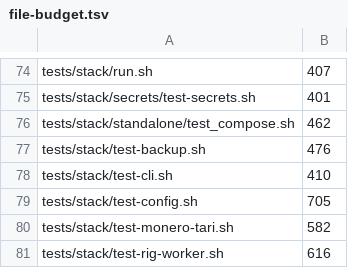
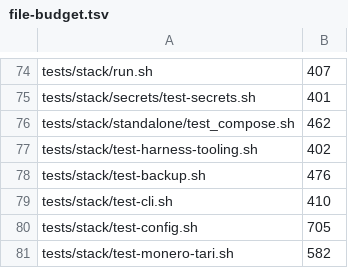
Before and after one commit to p2pool-starter-stack/pithead, a TSV file: docs/dev/file-budget.tsv, drawn as a sheet; only a part is shown, gaps mark what is left out; the shorter side is filled out with more unchanged rows.

```diff
--- a/docs/dev/file-budget.tsv
+++ b/docs/dev/file-budget.tsv
@@ -76,2 +76,3 @@ tests/stack/secrets/test-secrets.sh	401
 tests/stack/standalone/test_compose.sh	462
+tests/stack/test-harness-tooling.sh	402
 tests/stack/test-backup.sh	476
```
